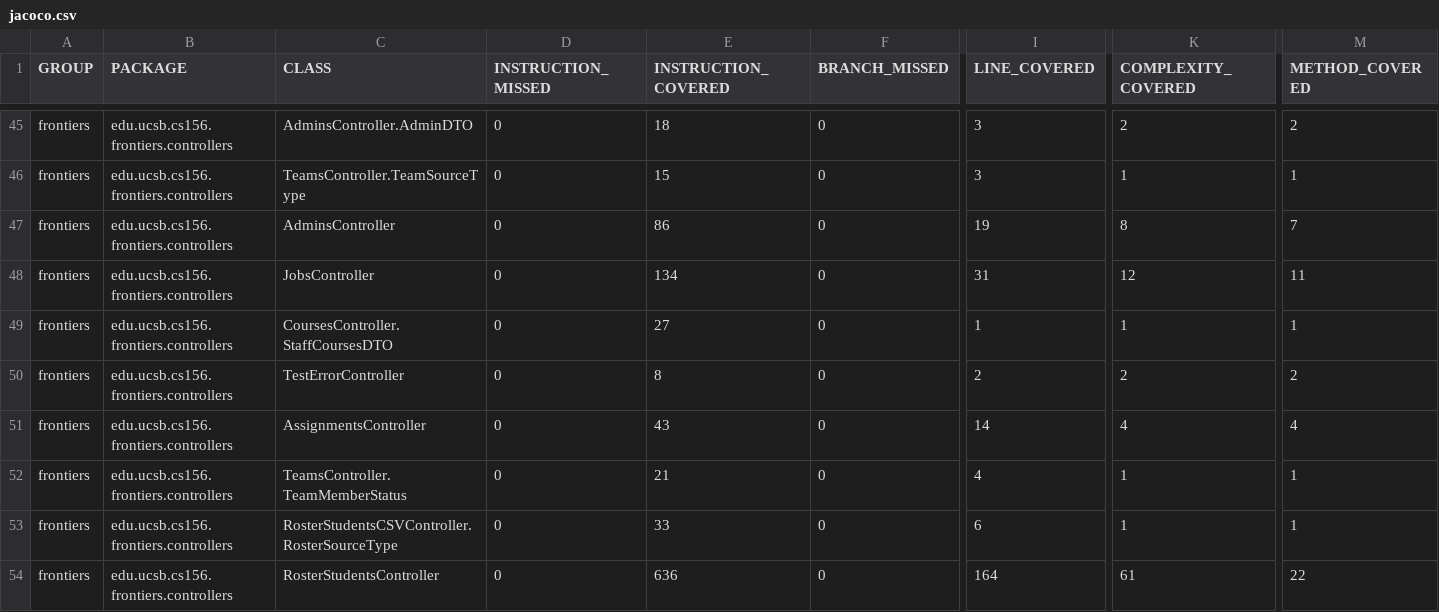
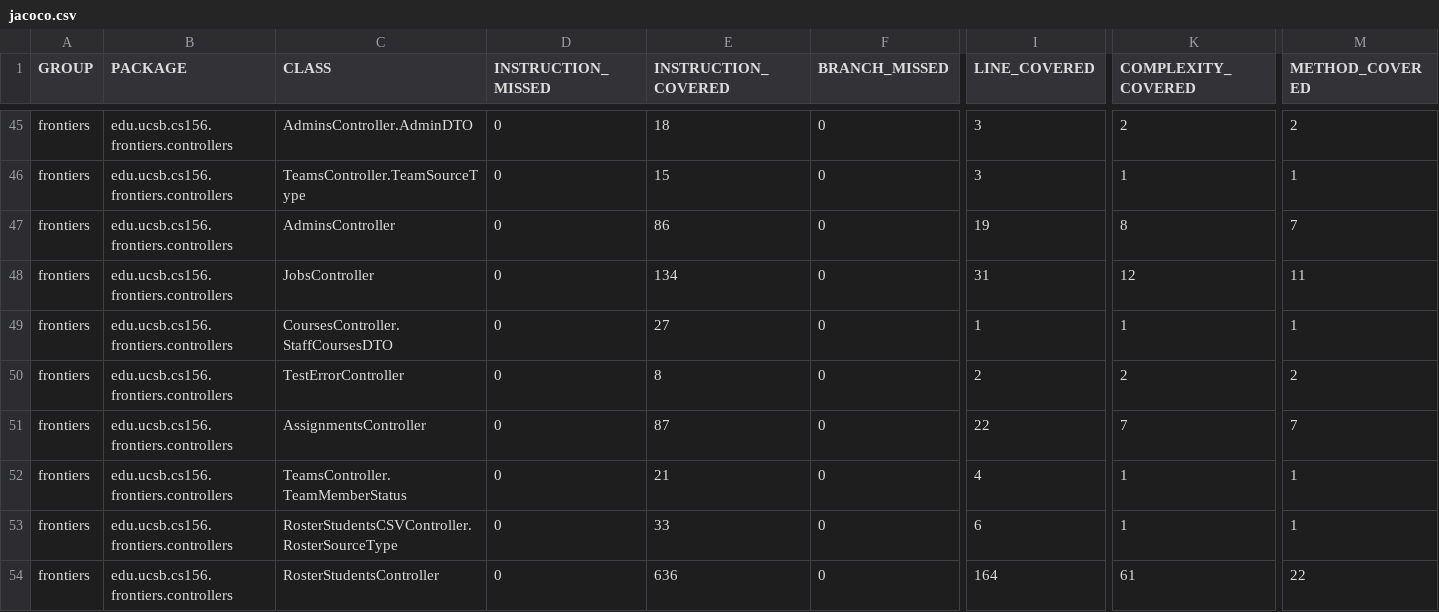
Before and after one commit to ucsb-cs156-f25/proj-frontiers-f25-10, a CSV file: jacoco/jacoco.csv, drawn as a sheet; only a part is shown, gaps mark what is left out; the diff names each change by its address in the sheet, - before the commit and + after, or states it on an @@ line.

```diff
--- a/jacoco/jacoco.csv
+++ b/jacoco/jacoco.csv
-E51 (INSTRUCTION_COVERED): 43
+E51 (INSTRUCTION_COVERED): 87
-I51 (LINE_COVERED): 14
+I51 (LINE_COVERED): 22
-K51 (COMPLEXITY_COVERED): 4
+K51 (COMPLEXITY_COVERED): 7
-M51 (METHOD_COVERED): 4
+M51 (METHOD_COVERED): 7
```
Also changed, not shown: 7 other files.
